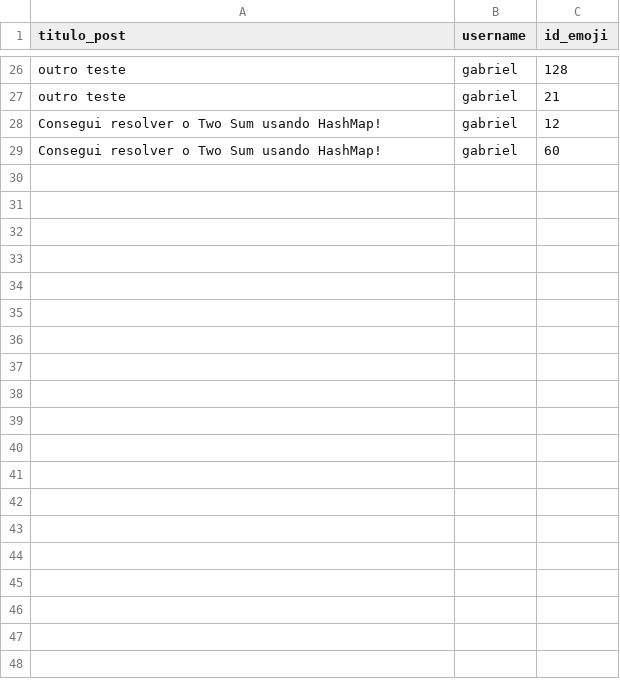
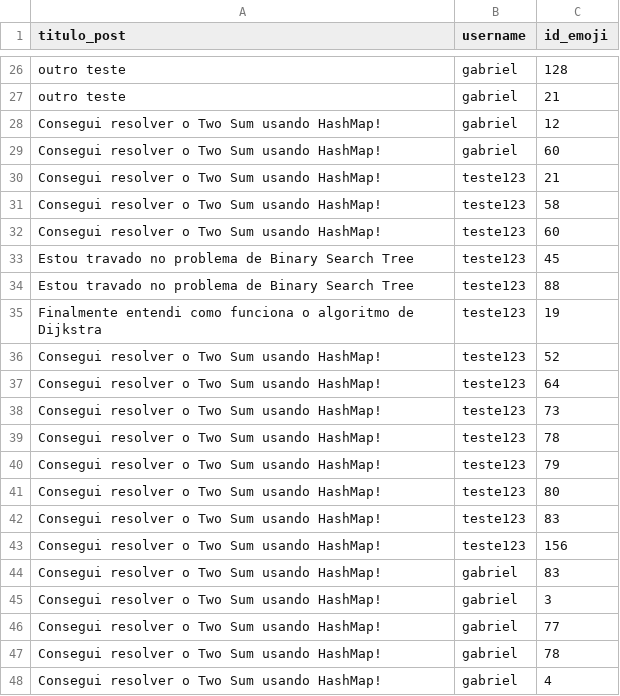
Before and after one commit to Lucas-Vinicius-dev/InStruct, a CSV file: data/reactions_data.csv, drawn as a sheet; only a part is shown, gaps mark what is left out; the diff covers the shown part only; the diff names each change by its address in the sheet, - before the commit and + after, or states it on an @@ line.

Commit message:
feat:adiciona na estrutura de postagem um bloco de formulário com a listagem dos emojis reagidos que o usuário pode remover

```diff
--- a/data/reactions_data.csv
+++ b/data/reactions_data.csv
+row 30: Consegui resolver o Two Sum usando HashMap! | teste123 | 21
+row 31: Consegui resolver o Two Sum usando HashMap! | teste123 | 58
+row 32: Consegui resolver o Two Sum usando HashMap! | teste123 | 60
+row 33: Estou travado no problema de Binary Search Tree | teste123 | 45
+row 34: Estou travado no problema de Binary Search Tree | teste123 | 88
+row 35: Finalmente entendi como funciona o algoritmo de Dijkstra | teste123 | 19
+row 36: Consegui resolver o Two Sum usando HashMap! | teste123 | 52
+row 37: Consegui resolver o Two Sum usando HashMap! | teste123 | 64
+row 38: Consegui resolver o Two Sum usando HashMap! | teste123 | 73
+row 39: Consegui resolver o Two Sum usando HashMap! | teste123 | 78
+row 40: Consegui resolver o Two Sum usando HashMap! | teste123 | 79
+row 41: Consegui resolver o Two Sum usando HashMap! | teste123 | 80
+row 42: Consegui resolver o Two Sum usando HashMap! | teste123 | 83
+row 43: Consegui resolver o Two Sum usando HashMap! | teste123 | 156
+row 44: Consegui resolver o Two Sum usando HashMap! | gabriel | 83
+row 45: Consegui resolver o Two Sum usando HashMap! | gabriel | 3
+row 46: Consegui resolver o Two Sum usando HashMap! | gabriel | 77
+row 47: Consegui resolver o Two Sum usando HashMap! | gabriel | 78
+row 48: Consegui resolver o Two Sum usando HashMap! | gabriel | 4
```
Also changed, not shown: 22 added rows elsewhere in this file, data/publish_data.csv, 3 other files.
